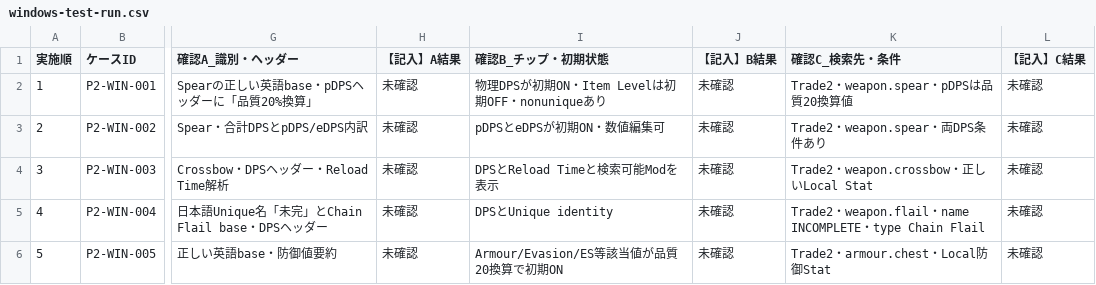
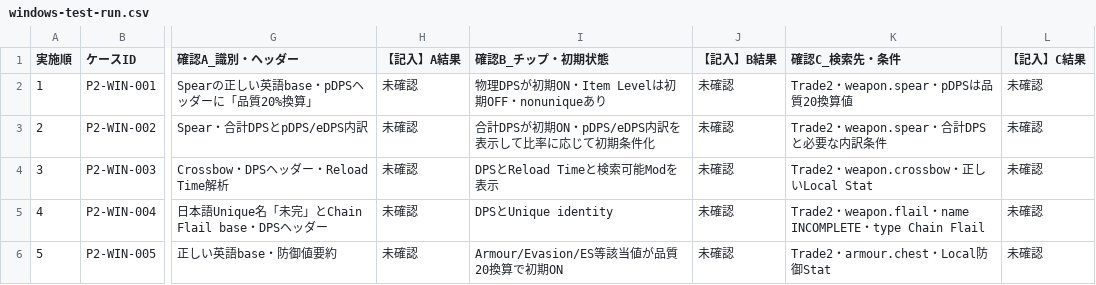
Before and after one commit to buri34/poenavi, a CSV file: docs/poetore-poe2-testing/windows-test-run.csv, drawn as a sheet; only a part is shown, gaps mark what is left out; the diff names each change by its address in the sheet, - before the commit and + after, or states it on an @@ line.

```diff
--- a/docs/poetore-poe2-testing/windows-test-run.csv
+++ b/docs/poetore-poe2-testing/windows-test-run.csv
-I3 (確認B_チップ・初期状態): pDPSとeDPSが初期ON・数値編集可
+I3 (確認B_チップ・初期状態): 合計DPSが初期ON・pDPS/eDPS内訳を表示して比率に応じて初期条件化
-K3 (確認C_検索先・条件): Trade2・weapon.spear・両DPS条件あり
+K3 (確認C_検索先・条件): Trade2・weapon.spear・合計DPSと必要な内訳条件
```
Also changed, not shown: docs/poetore-poe2-testing/windows-test-cases.csv, 3 other files.
